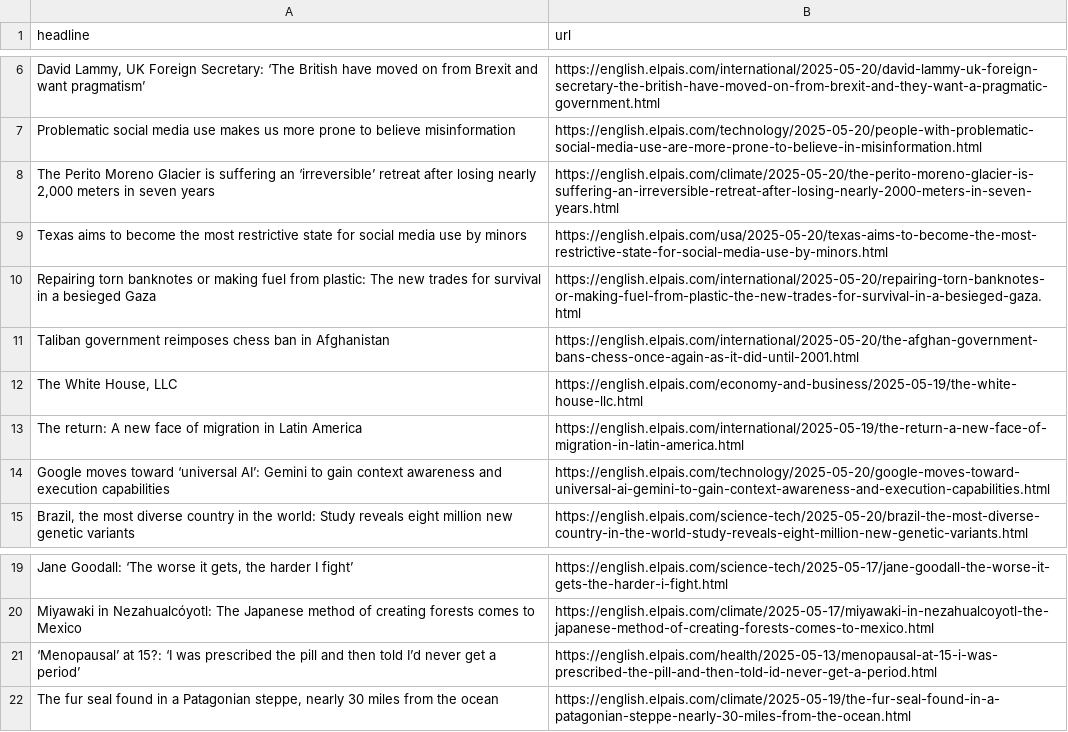
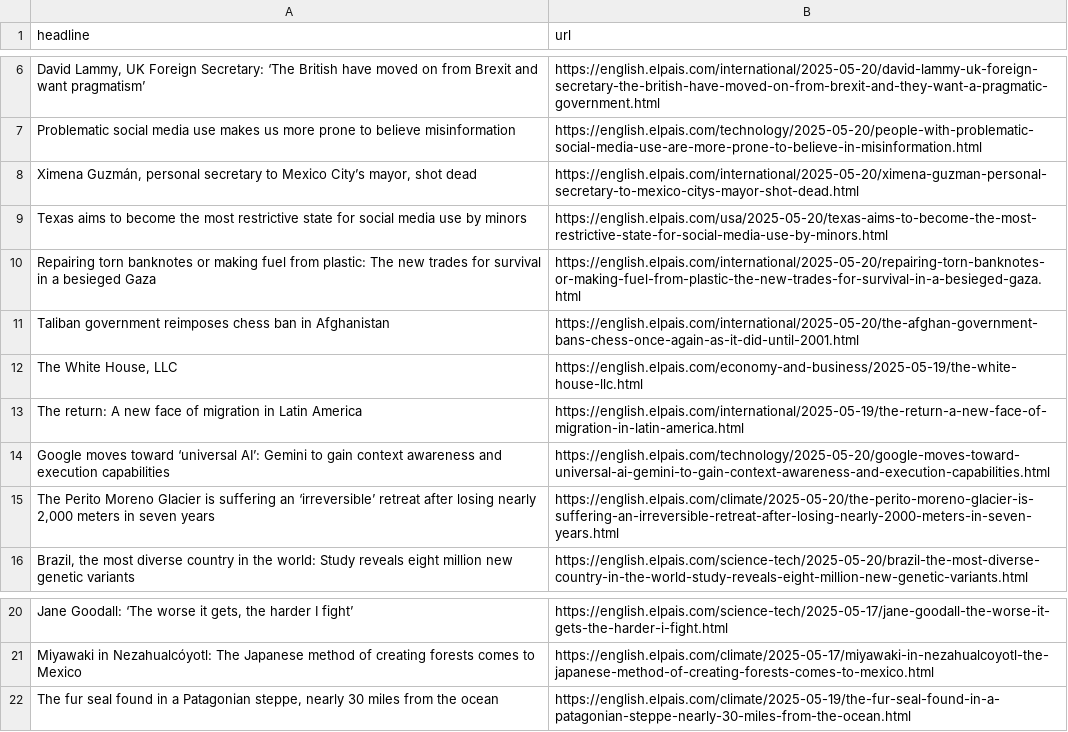
Before and after one commit to adiel3/el-pais-autoscraper, a CSV file: headlines.csv, drawn as a sheet; only a part is shown, gaps mark what is left out; removed rows and columns are numbered as before the commit, all else as after; the diff names each change by its address in the sheet, - before the commit and + after, or states it on an @@ line.

```diff
--- a/headlines.csv
+++ b/headlines.csv
+row 8: Ximena Guzmán, personal secretary to Mexico City’s mayor, shot dead | https://english.elpais.com/international/2025-05-20/ximena-guzman-personal-secretary-to-mexico-citys-mayor-shot-dead.html
@@ row 8 moved to row 15: The Perito Moreno Glacier is suffering a… @@
-row 21: ‘Menopausal’ at 15?: ‘I was prescribed the pill and then told I’d never get a period’ | https://english.elpais.com/health/2025-05-13/menopausal-at-15-i-was-prescribed-the-pill-and-then-told-id-never-get-a-period.html
```
